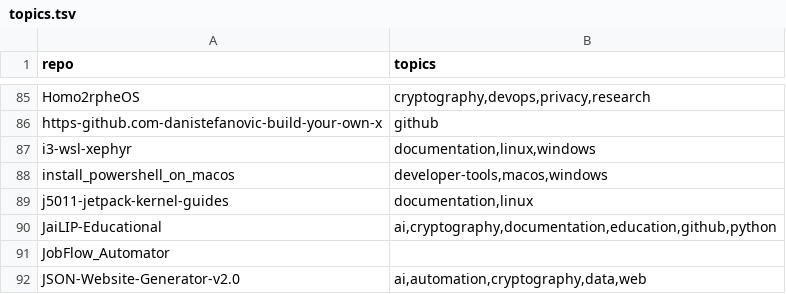
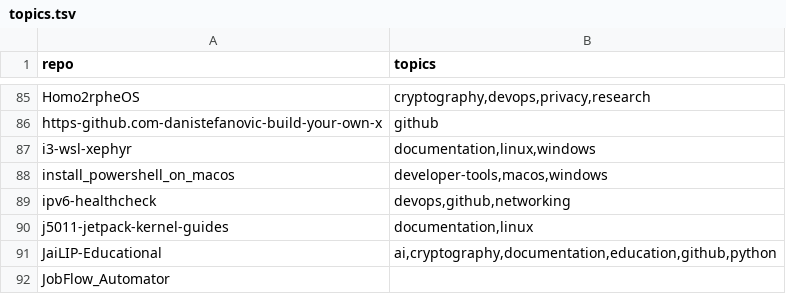
Before and after one commit to valorisa/Github-Portfolio-Taxonomy, a TSV file: inventory/topics.tsv, drawn as a sheet; only a part is shown, gaps mark what is left out; the shorter side is filled out with more unchanged rows.

```diff
--- a/inventory/topics.tsv
+++ b/inventory/topics.tsv
@@ -88,2 +88,3 @@ i3-wsl-xephyr	documentation,linux,windows
 install_powershell_on_macos	developer-tools,macos,windows
+ipv6-healthcheck	devops,github,networking
 j5011-jetpack-kernel-guides	documentation,linux
```
Also changed, not shown: 3 other files.
